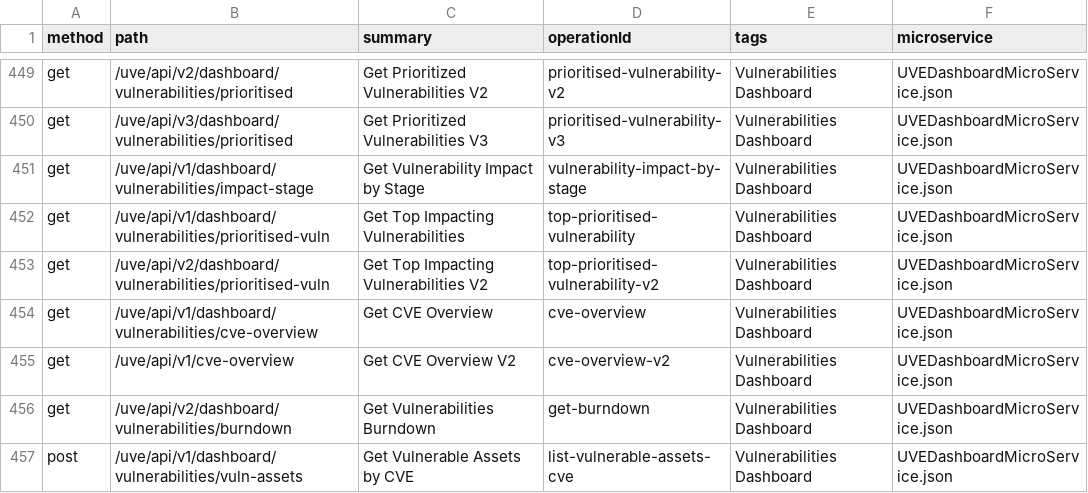
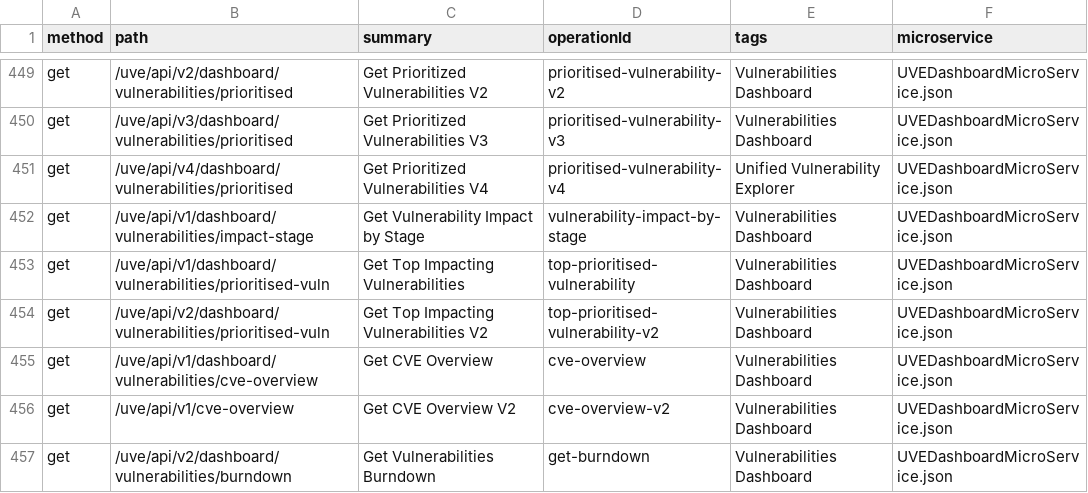
Before and after one commit to PaloAltoNetworks/pan.dev, a CSV file: openapi-specs/cspm/consolidated_spec/all_endpoints.csv, drawn as a sheet; only a part is shown, gaps mark what is left out; the shorter side is filled out with more unchanged rows.

Commit message:
v4 dashboard

```diff
--- a/openapi-specs/cspm/consolidated_spec/all_endpoints.csv
+++ b/openapi-specs/cspm/consolidated_spec/all_endpoints.csv
@@ -450,2 +450,3 @@
 "get","/uve/api/v3/dashboard/vulnerabilities/prioritised","Get Prioritized Vulnerabilities V3","prioritised-vulnerability-v3","Vulnerabilities Dashboard","UVEDashboardMicroService.json"
+"get","/uve/api/v4/dashboard/vulnerabilities/prioritised","Get Prioritized Vulnerabilities V4","prioritised-vulnerability-v4","Unified Vulnerability Explorer","UVEDashboardMicroService.json"
 "get","/uve/api/v1/dashboard/vulnerabilities/impact-stage","Get Vulnerability Impact by Stage","vulnerability-impact-by-stage","Vulnerabilities Dashboard","UVEDashboardMicroService.json"
```
Also changed, not shown: 1 other file.
